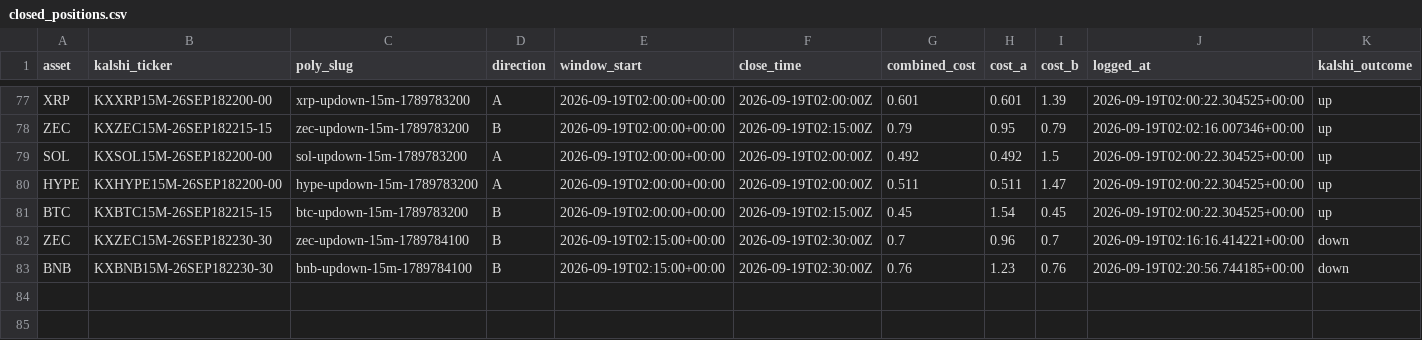
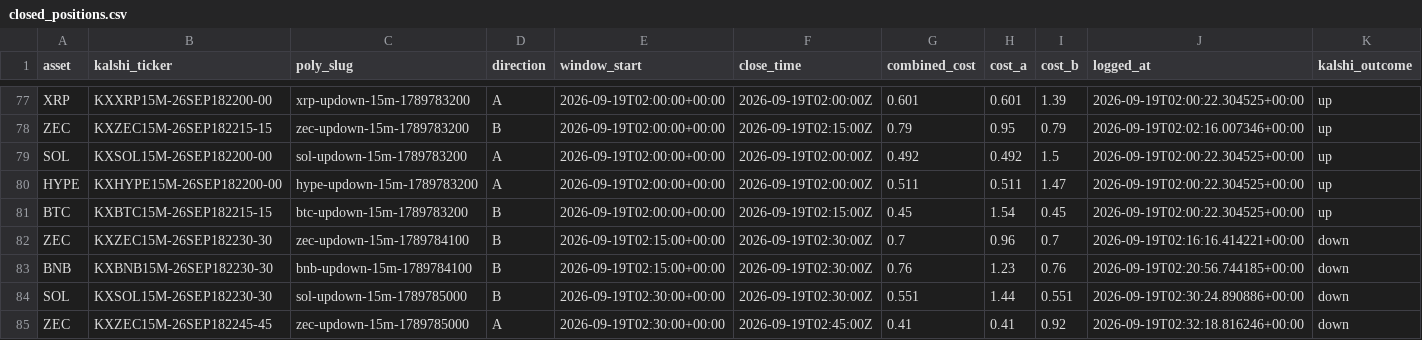
Before and after one commit to Prinxe-crypto/Gap-maker, a CSV file: closed_positions.csv, drawn as a sheet; only a part is shown, gaps mark what is left out; rows hold the shown columns only; the diff names each change by its address in the sheet, - before the commit and + after, or states it on an @@ line.

```diff
--- a/closed_positions.csv
+++ b/closed_positions.csv
+row 84: SOL | KXSOL15M-26SEP182230-30 | sol-updown-15m-1789785000 | B | 2026-09-19T02:30:00+00:00 | 2026-09-19T02:30:00Z | 0.551 | 1.44 | 0.551 | 2026-09-19T02:30:24.890886+00:00 | down
+row 85: ZEC | KXZEC15M-26SEP182245-45 | zec-updown-15m-1789785000 | A | 2026-09-19T02:30:00+00:00 | 2026-09-19T02:45:00Z | 0.41 | 0.41 | 0.92 | 2026-09-19T02:32:18.816246+00:00 | down
```
Also changed, not shown: open_positions.csv.
